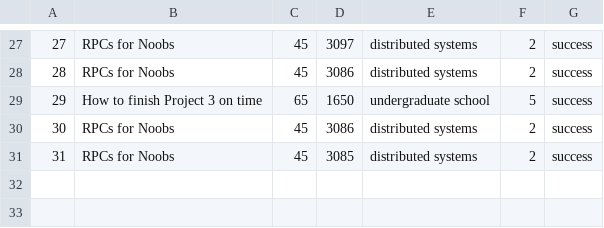
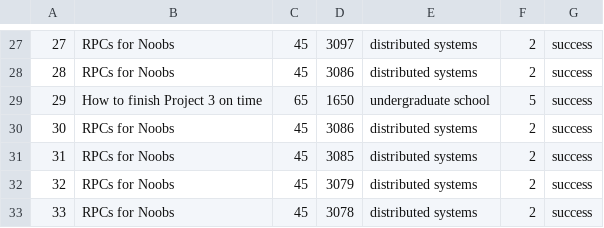
Before and after one commit to TasbehTakrore/A-Multi-tier-Online-Book-Store, a CSV file: order-server2/src/main/resources/orderDatabase.csv, drawn as a sheet; only a part is shown, gaps mark what is left out; the diff names each change by its address in the sheet, - before the commit and + after, or states it on an @@ line.

```diff
--- a/order-server2/src/main/resources/orderDatabase.csv
+++ b/order-server2/src/main/resources/orderDatabase.csv
+row 32: 32 | RPCs for Noobs | 45 | 3079 | distributed systems | 2 | success
+row 33: 33 | RPCs for Noobs | 45 | 3078 | distributed systems | 2 | success
```
Also changed, not shown: catalog-Server/src/main/java/catalogDatabase.CSV, 3 other files.
